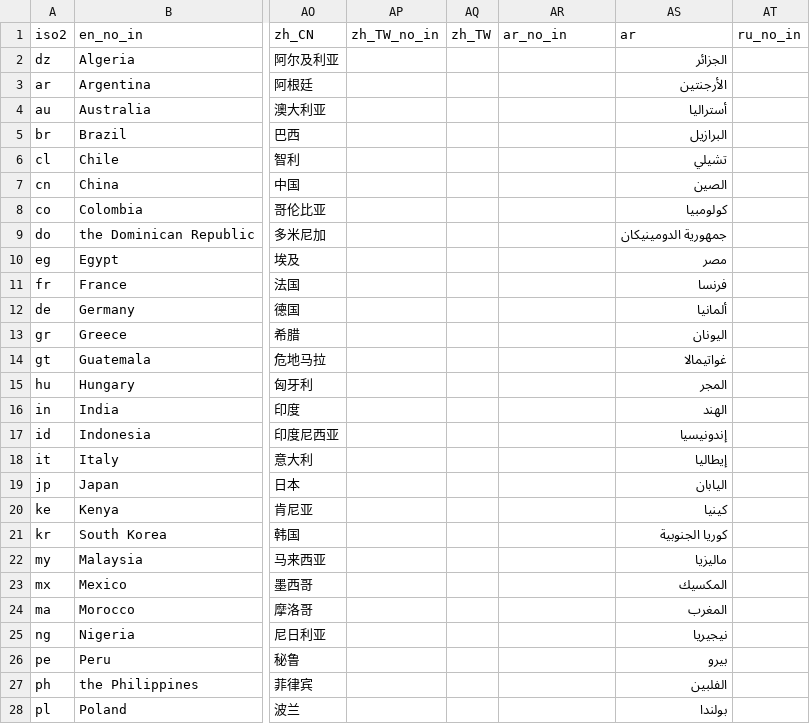
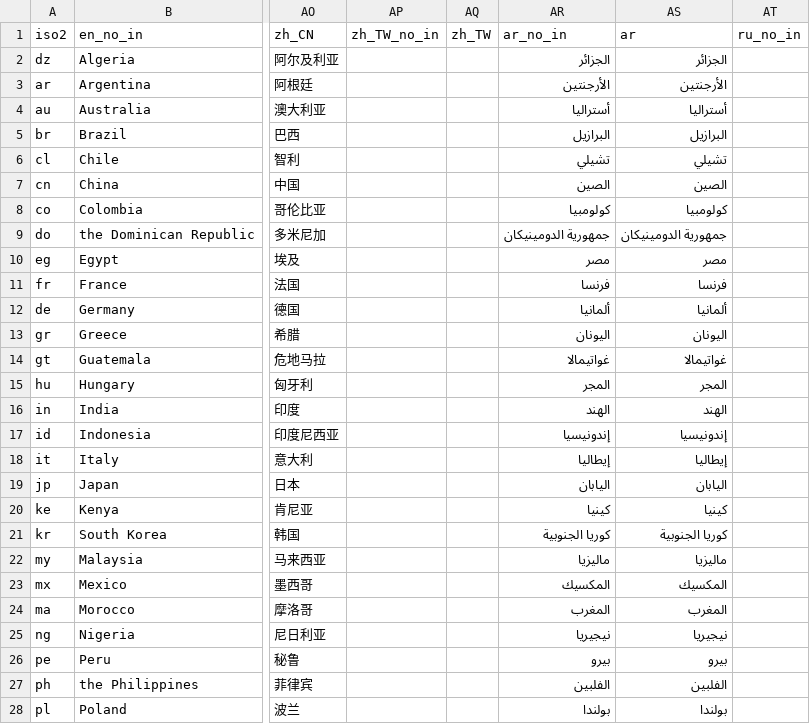
Before and after one commit to Charlotte-exp/TPP_game, a CSV file: _static/global/country_codes_Toluna_lang.csv, drawn as a sheet; only a part is shown, gaps mark what is left out; the diff covers the shown part only; the diff names each change by its address in the sheet, - before the commit and + after, or states it on an @@ line.

```diff
--- a/_static/global/country_codes_Toluna_lang.csv
+++ b/_static/global/country_codes_Toluna_lang.csv
-AR2 (ar_no_in): (empty)
+AR2 (ar_no_in): الجزائر
-AR3 (ar_no_in): (empty)
+AR3 (ar_no_in): الأرجنتين
-AR4 (ar_no_in): (empty)
+AR4 (ar_no_in): أستراليا
-AR5 (ar_no_in): (empty)
+AR5 (ar_no_in): البرازيل
-AR6 (ar_no_in): (empty)
+AR6 (ar_no_in): تشيلي
-AR7 (ar_no_in): (empty)
+AR7 (ar_no_in): الصين
-AR8 (ar_no_in): (empty)
+AR8 (ar_no_in): كولومبيا
-AR9 (ar_no_in): (empty)
+AR9 (ar_no_in): جمهورية الدومينيكان
-AR10 (ar_no_in): (empty)
+AR10 (ar_no_in): مصر
-AR11 (ar_no_in): (empty)
+AR11 (ar_no_in): فرنسا
-AR12 (ar_no_in): (empty)
+AR12 (ar_no_in): ألمانيا
-AR13 (ar_no_in): (empty)
+AR13 (ar_no_in): اليونان
-AR14 (ar_no_in): (empty)
+AR14 (ar_no_in): غواتيمالا
-AR15 (ar_no_in): (empty)
+AR15 (ar_no_in): المجر
-AR16 (ar_no_in): (empty)
+AR16 (ar_no_in): الهند
-AR17 (ar_no_in): (empty)
+AR17 (ar_no_in): إندونيسيا
-AR18 (ar_no_in): (empty)
+AR18 (ar_no_in): إيطاليا
-AR19 (ar_no_in): (empty)
+AR19 (ar_no_in): اليابان
-AR20 (ar_no_in): (empty)
+AR20 (ar_no_in): كينيا
-AR21 (ar_no_in): (empty)
+AR21 (ar_no_in): كوريا الجنوبية
-AR22 (ar_no_in): (empty)
+AR22 (ar_no_in): ماليزيا
-AR23 (ar_no_in): (empty)
+AR23 (ar_no_in): المكسيك
-AR24 (ar_no_in): (empty)
+AR24 (ar_no_in): المغرب
-AR25 (ar_no_in): (empty)
+AR25 (ar_no_in): نيجيريا
-AR26 (ar_no_in): (empty)
+AR26 (ar_no_in): بيرو
-AR27 (ar_no_in): (empty)
+AR27 (ar_no_in): الفلبين
-AR28 (ar_no_in): (empty)
+AR28 (ar_no_in): بولندا
```
Also changed, not shown: 17 edited cells elsewhere in this file, 36 other files.
